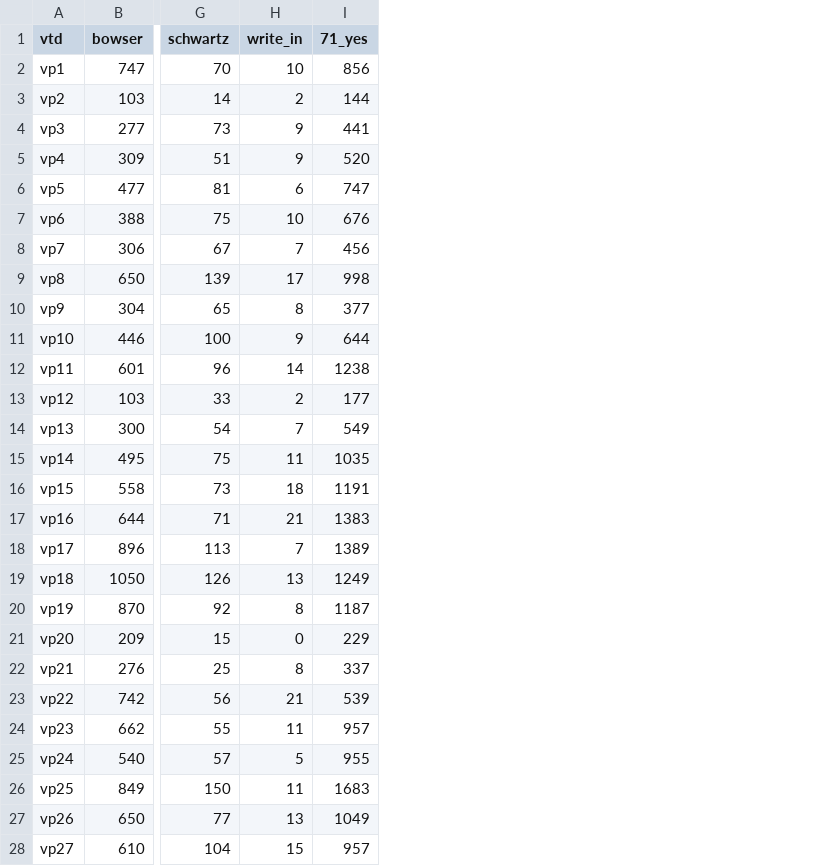
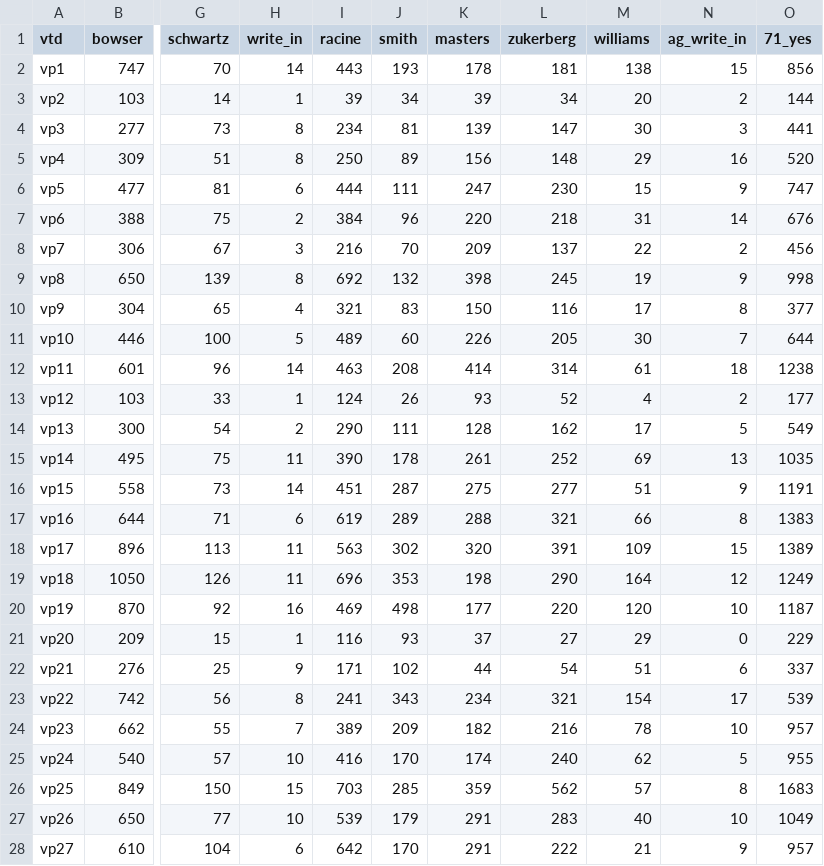
Before and after one commit to cmgiven/open-election-map, a CSV file: data/results.csv, drawn as a sheet; only a part is shown, gaps mark what is left out; the diff covers the shown part only; the diff names each change by its address in the sheet, - before the commit and + after, or states it on an @@ line.

```diff
--- a/data/results.csv
+++ b/data/results.csv
+column I (racine), rows 2-28: 443 | 39 | 234 | 250 | 444 | 384 | 216 | 692 | 321 | 489 | 463 | 124 | 290 | 390 | 451 | 619 | 563 | 696 | 469 | 116 | 171 | 241 | 389 | 416 | 703 | 539 | 642
+column J (smith), rows 2-28: 193 | 34 | 81 | 89 | 111 | 96 | 70 | 132 | 83 | 60 | 208 | 26 | 111 | 178 | 287 | 289 | 302 | 353 | 498 | 93 | 102 | 343 | 209 | 170 | 285 | 179 | 170
+column K (masters), rows 2-28: 178 | 39 | 139 | 156 | 247 | 220 | 209 | 398 | 150 | 226 | 414 | 93 | 128 | 261 | 275 | 288 | 320 | 198 | 177 | 37 | 44 | 234 | 182 | 174 | 359 | 291 | 291
+column L (zukerberg), rows 2-28: 181 | 34 | 147 | 148 | 230 | 218 | 137 | 245 | 116 | 205 | 314 | 52 | 162 | 252 | 277 | 321 | 391 | 290 | 220 | 27 | 54 | 321 | 216 | 240 | 562 | 283 | 222
+column M (williams), rows 2-28: 138 | 20 | 30 | 29 | 15 | 31 | 22 | 19 | 17 | 30 | 61 | 4 | 17 | 69 | 51 | 66 | 109 | 164 | 120 | 29 | 51 | 154 | 78 | 62 | 57 | 40 | 21
+column N (ag_write_in), rows 2-28: 15 | 2 | 3 | 16 | 9 | 14 | 2 | 9 | 8 | 7 | 18 | 2 | 5 | 13 | 9 | 8 | 15 | 12 | 10 | 0 | 6 | 17 | 10 | 5 | 8 | 10 | 9
-H2 (write_in): 10
+H2 (write_in): 14
-H3 (write_in): 2
+H3 (write_in): 1
-H4:H5 (write_in): 9
+H4:H5 (write_in): 8
-H7 (write_in): 10
+H7 (write_in): 2
-H8 (write_in): 7
+H8 (write_in): 3
-H9 (write_in): 17
+H9 (write_in): 8
-H10 (write_in): 8
+H10 (write_in): 4
-H11 (write_in): 9
+H11 (write_in): 5
-H13 (write_in): 2
+H13 (write_in): 1
-H14 (write_in): 7
+H14 (write_in): 2
-H16 (write_in): 18
+H16 (write_in): 14
-H17 (write_in): 21
+H17 (write_in): 6
-H18 (write_in): 7
+H18 (write_in): 11
-H19 (write_in): 13
+H19 (write_in): 11
-H20 (write_in): 8
+H20 (write_in): 16
-H21 (write_in): 0
+H21 (write_in): 1
-H22 (write_in): 8
+H22 (write_in): 9
-H23 (write_in): 21
+H23 (write_in): 8
-H24 (write_in): 11
+H24 (write_in): 7
-H25 (write_in): 5
+H25 (write_in): 10
-H26 (write_in): 11
+H26 (write_in): 15
-H27 (write_in): 13
+H27 (write_in): 10
-H28 (write_in): 15
+H28 (write_in): 6
```
Also changed, not shown: 111 edited cells elsewhere in this file, data/candidates.csv, 1 other file.
